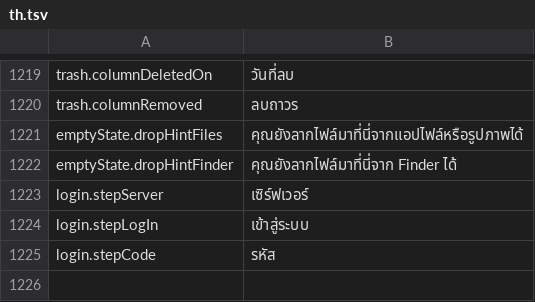
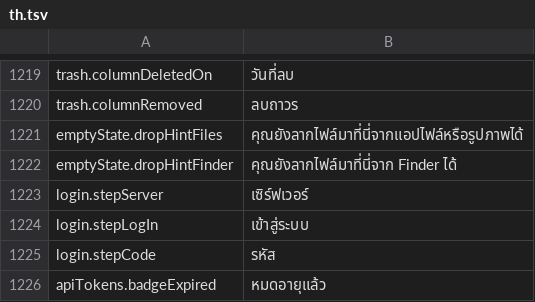
Before and after one commit to PhillipMaizza/NextExplorer-iOS, a TSV file: Packages/Localization/translations/th.tsv, drawn as a sheet; only a part is shown, gaps mark what is left out; the diff names each change by its address in the sheet, - before the commit and + after, or states it on an @@ line.

Commit message:
NXTIOS-0197: Expired tag string for API tokens
Translations reuse the existing Expired label's.

```diff
--- a/Packages/Localization/translations/th.tsv
+++ b/Packages/Localization/translations/th.tsv
+row 1226: apiTokens.badgeExpired | หมดอายุแล้ว
```
Also changed, not shown: Packages/Localization/translations/ar.tsv, Packages/Localization/translations/he.tsv, 29 other files.
